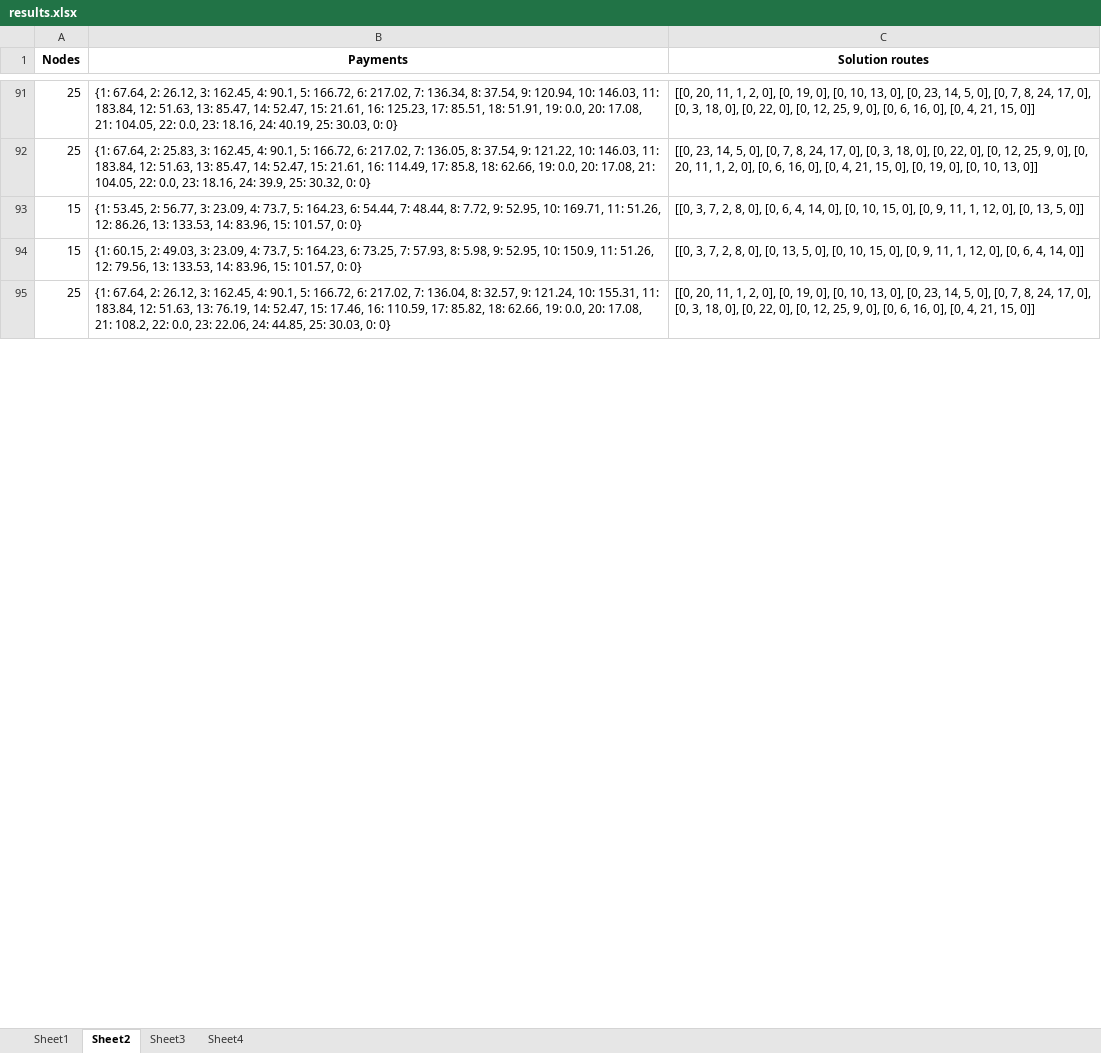
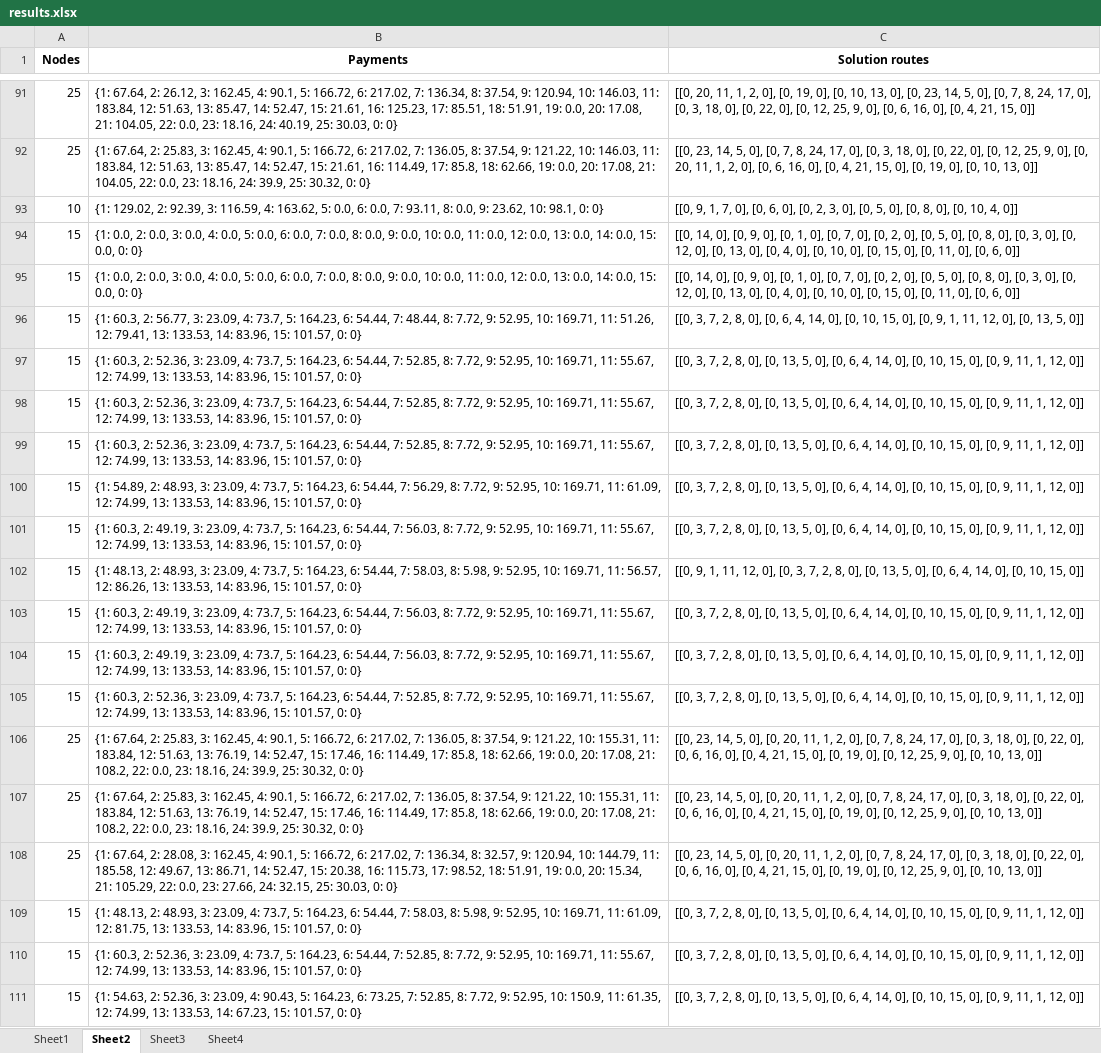
Before and after one commit to Tanvir19934/CVRP, an Excel workbook: New_codes/Results/results.xlsx, sheet Sheet2, drawn as a sheet; only a part is shown, gaps mark what is left out; values as stored, in another font and other column widths than the file's, no borders; addresses are those after the commit; the diff covers the shown part only; the diff names each change by its address in the sheet, - before the commit and + after, or states it on an @@ line.

```diff
--- a/New_codes/Results/results.xlsx (sheet Sheet2)
+++ b/New_codes/Results/results.xlsx (sheet Sheet2)
+row 93: 10 | {1: 129.02, 2: 92.39, 3: 116.59, 4: 163.62, 5: 0.0, 6: 0.0, 7: 93.11, 8: 0.0, 9: 23.62, 10: 98.1, 0: 0} | [[0, 9, 1, 7, 0], [0, 6, 0], [0, 2, 3, 0], [0, 5, 0], [0, 8, 0], [0, 10, 4, 0]]
+row 94: 15 | {1: 0.0, 2: 0.0, 3: 0.0, 4: 0.0, 5: 0.0, 6: 0.0, 7: 0.0, 8: 0.0, 9: 0.0, 10: 0.0, 11: 0.0, 12: 0.0, 13: 0.0, 14: 0.0, 15: 0.0, 0: 0} | [[0, 14, 0], [0, 9, 0], [0, 1, 0], [0, 7, 0], [0, 2, 0], [0, 5, 0], [0, 8, 0], [0, 3, 0], [0, 12, 0], [0, 13, 0], [0, 4, 0], [0, 10, 0], [0, 15, 0], [0, 11, 0], [0, 6, 0]]
+row 95: 15 | {1: 0.0, 2: 0.0, 3: 0.0, 4: 0.0, 5: 0.0, 6: 0.0, 7: 0.0, 8: 0.0, 9: 0.0, 10: 0.0, 11: 0.0, 12: 0.0, 13: 0.0, 14: 0.0, 15: 0.0, 0: 0} | [[0, 14, 0], [0, 9, 0], [0, 1, 0], [0, 7, 0], [0, 2, 0], [0, 5, 0], [0, 8, 0], [0, 3, 0], [0, 12, 0], [0, 13, 0], [0, 4, 0], [0, 10, 0], [0, 15, 0], [0, 11, 0], [0, 6, 0]]
-B96 (Payments): {1: 53.45, 2: 56.77, 3: 23.09, 4: 73.7, 5: 164.23, 6: 54.44, 7: 48.44, 8: 7.72, 9: 52.95, 10: 169.71, 11: 51.26, 12: 86.26, 13: 133.53,…
+B96 (Payments): {1: 60.3, 2: 56.77, 3: 23.09, 4: 73.7, 5: 164.23, 6: 54.44, 7: 48.44, 8: 7.72, 9: 52.95, 10: 169.71, 11: 51.26, 12: 79.41, 13: 133.53,…
-C96 (Solution routes): …[0, 9, 11, 1, 12, 0],…
+C96 (Solution routes): …[0, 9, 1, 11, 12, 0],…
+row 97: 15 | {1: 60.3, 2: 52.36, 3: 23.09, 4: 73.7, 5: 164.23, 6: 54.44, 7: 52.85, 8: 7.72, 9: 52.95, 10: 169.71, 11: 55.67, 12: 74.99, 13: 133.53, 14: 83.96, 15: 101.57, 0: 0} | [[0, 3, 7, 2, 8, 0], [0, 13, 5, 0], [0, 6, 4, 14, 0], [0, 10, 15, 0], [0, 9, 11, 1, 12, 0]]
+row 98: 15 | {1: 60.3, 2: 52.36, 3: 23.09, 4: 73.7, 5: 164.23, 6: 54.44, 7: 52.85, 8: 7.72, 9: 52.95, 10: 169.71, 11: 55.67, 12: 74.99, 13: 133.53, 14: 83.96, 15: 101.57, 0: 0} | [[0, 3, 7, 2, 8, 0], [0, 13, 5, 0], [0, 6, 4, 14, 0], [0, 10, 15, 0], [0, 9, 11, 1, 12, 0]]
+row 99: 15 | {1: 60.3, 2: 52.36, 3: 23.09, 4: 73.7, 5: 164.23, 6: 54.44, 7: 52.85, 8: 7.72, 9: 52.95, 10: 169.71, 11: 55.67, 12: 74.99, 13: 133.53, 14: 83.96, 15: 101.57, 0: 0} | [[0, 3, 7, 2, 8, 0], [0, 13, 5, 0], [0, 6, 4, 14, 0], [0, 10, 15, 0], [0, 9, 11, 1, 12, 0]]
+row 100: 15 | {1: 54.89, 2: 48.93, 3: 23.09, 4: 73.7, 5: 164.23, 6: 54.44, 7: 56.29, 8: 7.72, 9: 52.95, 10: 169.71, 11: 61.09, 12: 74.99, 13: 133.53, 14: 83.96, 15: 101.57, 0: 0} | [[0, 3, 7, 2, 8, 0], [0, 13, 5, 0], [0, 6, 4, 14, 0], [0, 10, 15, 0], [0, 9, 11, 1, 12, 0]]
-B101 (Payments): {1: 60.15, 2: 49.03, 3: 23.09, 4: 73.7, 5: 164.23, 6: 73.25, 7: 57.93, 8: 5.98, 9: 52.95, 10: 150.9, 11: 51.26, 12: 79.56, 13: 133.53,…
+B101 (Payments): {1: 60.3, 2: 49.19, 3: 23.09, 4: 73.7, 5: 164.23, 6: 54.44, 7: 56.03, 8: 7.72, 9: 52.95, 10: 169.71, 11: 55.67, 12: 74.99, 13: 133.53,…
-C101 (Solution routes): …0], [0, 10, 15, 0], [0, 9, 11, 1, 12, 0], [0, 6, 4, 14, 0]]
+C101 (Solution routes): …0], [0, 6, 4, 14, 0], [0, 10, 15, 0], [0, 9, 11, 1, 12, 0]]
+row 102: 15 | {1: 48.13, 2: 48.93, 3: 23.09, 4: 73.7, 5: 164.23, 6: 54.44, 7: 58.03, 8: 5.98, 9: 52.95, 10: 169.71, 11: 56.57, 12: 86.26, 13: 133.53, 14: 83.96, 15: 101.57, 0: 0} | [[0, 9, 1, 11, 12, 0], [0, 3, 7, 2, 8, 0], [0, 13, 5, 0], [0, 6, 4, 14, 0], [0, 10, 15, 0]]
+row 103: 15 | {1: 60.3, 2: 49.19, 3: 23.09, 4: 73.7, 5: 164.23, 6: 54.44, 7: 56.03, 8: 7.72, 9: 52.95, 10: 169.71, 11: 55.67, 12: 74.99, 13: 133.53, 14: 83.96, 15: 101.57, 0: 0} | [[0, 3, 7, 2, 8, 0], [0, 13, 5, 0], [0, 6, 4, 14, 0], [0, 10, 15, 0], [0, 9, 11, 1, 12, 0]]
+row 104: 15 | {1: 60.3, 2: 49.19, 3: 23.09, 4: 73.7, 5: 164.23, 6: 54.44, 7: 56.03, 8: 7.72, 9: 52.95, 10: 169.71, 11: 55.67, 12: 74.99, 13: 133.53, 14: 83.96, 15: 101.57, 0: 0} | [[0, 3, 7, 2, 8, 0], [0, 13, 5, 0], [0, 6, 4, 14, 0], [0, 10, 15, 0], [0, 9, 11, 1, 12, 0]]
+row 105: 15 | {1: 60.3, 2: 52.36, 3: 23.09, 4: 73.7, 5: 164.23, 6: 54.44, 7: 52.85, 8: 7.72, 9: 52.95, 10: 169.71, 11: 55.67, 12: 74.99, 13: 133.53, 14: 83.96, 15: 101.57, 0: 0} | [[0, 3, 7, 2, 8, 0], [0, 13, 5, 0], [0, 6, 4, 14, 0], [0, 10, 15, 0], [0, 9, 11, 1, 12, 0]]
+row 106: 25 | {1: 67.64, 2: 25.83, 3: 162.45, 4: 90.1, 5: 166.72, 6: 217.02, 7: 136.05, 8: 37.54, 9: 121.22, 10: 155.31, 11: 183.84, 12: 51.63, 13: 76.19, 14: 52.47, 15: 17.46, 16: 114.49, 17: 85.8, 18: 62.66, 19: 0.0, 20: 17.08, 21: 108.2, 22: 0.0, 23: 18.16, 24: 39.9, 25: 30.32, 0: 0} | [[0, 23, 14, 5, 0], [0, 20, 11, 1, 2, 0], [0, 7, 8, 24, 17, 0], [0, 3, 18, 0], [0, 22, 0], [0, 6, 16, 0], [0, 4, 21, 15, 0], [0, 19, 0], [0, 12, 25, 9, 0], [0, 10, 13, 0]]
+row 107: 25 | {1: 67.64, 2: 25.83, 3: 162.45, 4: 90.1, 5: 166.72, 6: 217.02, 7: 136.05, 8: 37.54, 9: 121.22, 10: 155.31, 11: 183.84, 12: 51.63, 13: 76.19, 14: 52.47, 15: 17.46, 16: 114.49, 17: 85.8, 18: 62.66, 19: 0.0, 20: 17.08, 21: 108.2, 22: 0.0, 23: 18.16, 24: 39.9, 25: 30.32, 0: 0} | [[0, 23, 14, 5, 0], [0, 20, 11, 1, 2, 0], [0, 7, 8, 24, 17, 0], [0, 3, 18, 0], [0, 22, 0], [0, 6, 16, 0], [0, 4, 21, 15, 0], [0, 19, 0], [0, 12, 25, 9, 0], [0, 10, 13, 0]]
-B108 (Payments): …67.64, 2: 26.12, 3: 162.45, 4: 90.1, 5: 166.72, 6: 217.02, 7: 136.04, 8: 32.57, 9: 121.24, 10: 155.31, 11: 183.84, 12: 51.63, 13: 76.19, 14: 52.47, 15: 17.46, 16: 110.59, 17: 85.82, 18: 62.66, 19: 0.0, 20: 17.08, 21: 108.2, 22: 0.0, 23: 22.06, 24: 44.85, 25: 30.03,…
+B108 (Payments): …67.64, 2: 28.08, 3: 162.45, 4: 90.1, 5: 166.72, 6: 217.02, 7: 136.34, 8: 32.57, 9: 120.94, 10: 144.79, 11: 185.58, 12: 49.67, 13: 86.71, 14: 52.47, 15: 20.38, 16: 115.73, 17: 98.52, 18: 51.91, 19: 0.0, 20: 15.34, 21: 105.29, 22: 0.0, 23: 27.66, 24: 32.15, 25: 30.03,…
-C108 (Solution routes): [[0, 20, 11, 1, 2, 0], [0, 19, 0], [0, 10, 13, 0], [0, 23, 14, 5, 0], [0, 7, 8, 24, 17, 0], [0, 3, 18, 0], [0, 22, 0], [0, 12, 25, 9, 0], [0, 6, 16, 0], [0, 4, 21, 15, 0]]
+C108 (Solution routes): [[0, 23, 14, 5, 0], [0, 20, 11, 1, 2, 0], [0, 7, 8, 24, 17, 0], [0, 3, 18, 0], [0, 22, 0], [0, 6, 16, 0], [0, 4, 21, 15, 0], [0, 19, 0], [0, 12, 25, 9, 0], [0, 10, 13, 0]]
+row 109: 15 | {1: 48.13, 2: 48.93, 3: 23.09, 4: 73.7, 5: 164.23, 6: 54.44, 7: 58.03, 8: 5.98, 9: 52.95, 10: 169.71, 11: 61.09, 12: 81.75, 13: 133.53, 14: 83.96, 15: 101.57, 0: 0} | [[0, 3, 7, 2, 8, 0], [0, 13, 5, 0], [0, 6, 4, 14, 0], [0, 10, 15, 0], [0, 9, 11, 1, 12, 0]]
+row 110: 15 | {1: 60.3, 2: 52.36, 3: 23.09, 4: 73.7, 5: 164.23, 6: 54.44, 7: 52.85, 8: 7.72, 9: 52.95, 10: 169.71, 11: 55.67, 12: 74.99, 13: 133.53, 14: 83.96, 15: 101.57, 0: 0} | [[0, 3, 7, 2, 8, 0], [0, 13, 5, 0], [0, 6, 4, 14, 0], [0, 10, 15, 0], [0, 9, 11, 1, 12, 0]]
+row 111: 15 | {1: 54.63, 2: 52.36, 3: 23.09, 4: 90.43, 5: 164.23, 6: 73.25, 7: 52.85, 8: 7.72, 9: 52.95, 10: 150.9, 11: 61.35, 12: 74.99, 13: 133.53, 14: 67.23, 15: 101.57, 0: 0} | [[0, 3, 7, 2, 8, 0], [0, 13, 5, 0], [0, 6, 4, 14, 0], [0, 10, 15, 0], [0, 9, 11, 1, 12, 0]]
```
Also changed, not shown: 28 added rows and 9 edited cells elsewhere in this sheet, sheet Sheet1, 1 other file.
